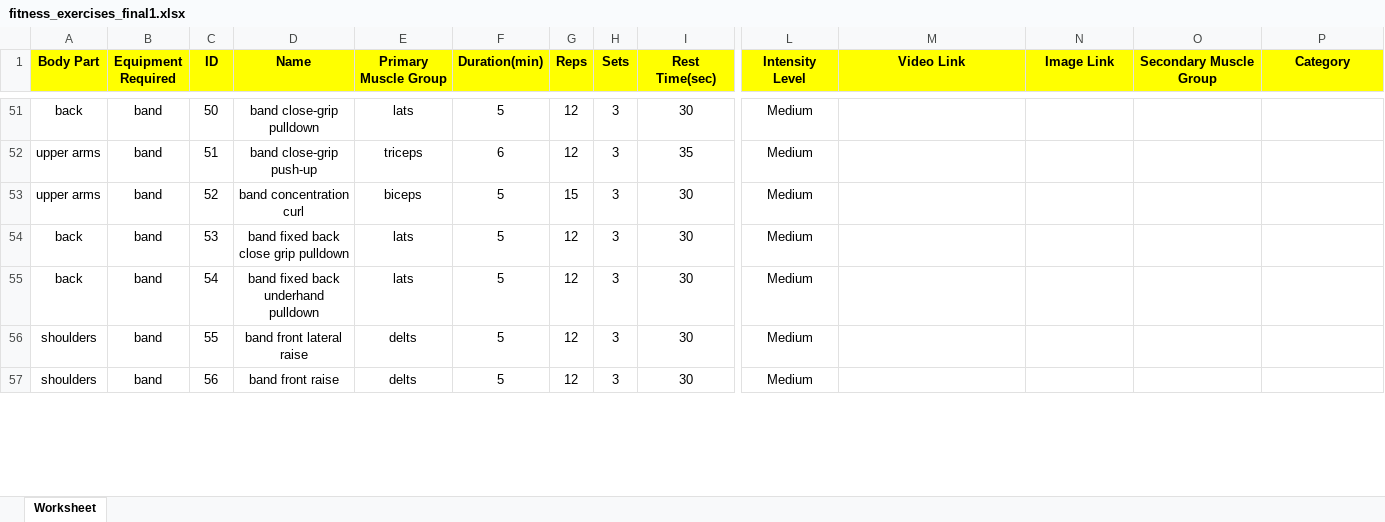
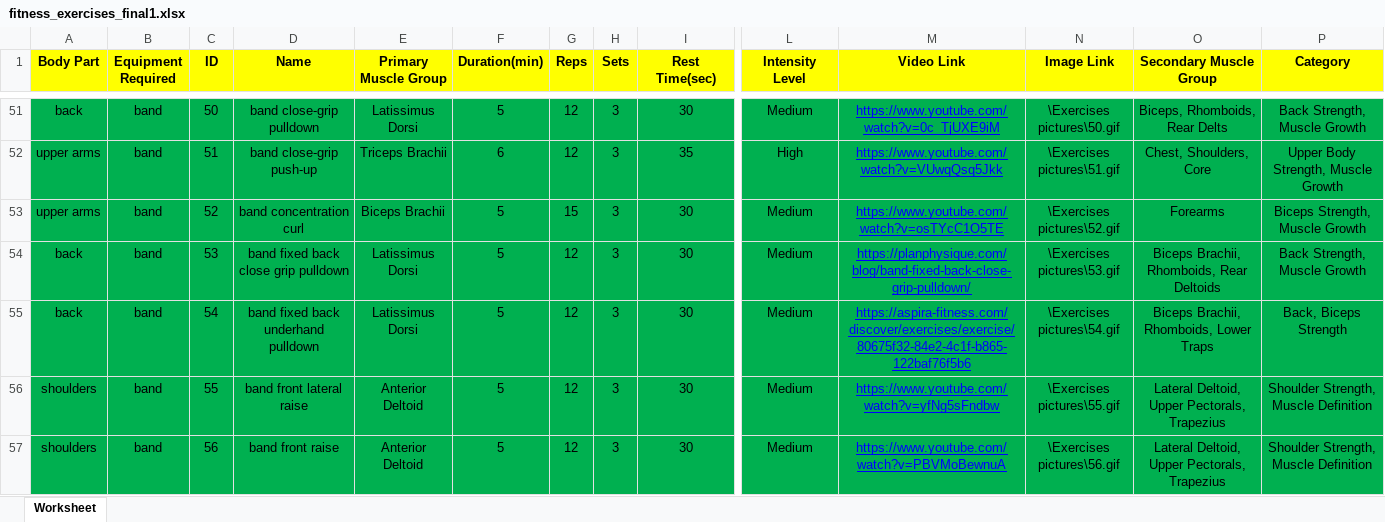
Before and after one commit to Aya-Mouff/Data-Workout-Planner, an Excel workbook: fitness_exercises_final1.xlsx, sheet Worksheet, drawn as a sheet; only a part is shown, gaps mark what is left out; values as stored, in another font and other column widths than the file's, no borders; the diff covers the shown part only; the diff names each change by its address in the sheet, - before the commit and + after, or states it on an @@ line.

```diff
--- a/fitness_exercises_final1.xlsx (sheet Worksheet)
+++ b/fitness_exercises_final1.xlsx (sheet Worksheet)
-A51:P57 fill: none
+A51:P57 fill: #00B050
-E51 (Primary Muscle Group): lats
+E51 (Primary Muscle Group): Latissimus Dorsi
-M51 (Video Link): (empty)
+M51 (Video Link): https://www.youtube.com/watch?v=0c_TjUXE9iM
-N51 (Image Link): (empty)
+N51 (Image Link): \Exercises pictures\50.gif
-O51 (Secondary Muscle Group): (empty)
+O51 (Secondary Muscle Group): Biceps, Rhomboids, Rear Delts
-P51 (Category): (empty)
+P51 (Category): Back Strength, Muscle Growth
-E52 (Primary Muscle Group): triceps
+E52 (Primary Muscle Group): Triceps Brachii
-L52 (Intensity Level): Medium
+L52 (Intensity Level): High
-M52 (Video Link): (empty)
+M52 (Video Link): https://www.youtube.com/watch?v=VUwqQsq5Jkk
-N52 (Image Link): (empty)
+N52 (Image Link): \Exercises pictures\51.gif
-O52 (Secondary Muscle Group): (empty)
+O52 (Secondary Muscle Group): Chest, Shoulders, Core
-P52 (Category): (empty)
+P52 (Category): Upper Body Strength, Muscle Growth
-E53 (Primary Muscle Group): biceps
+E53 (Primary Muscle Group): Biceps Brachii
-M53 (Video Link): (empty)
+M53 (Video Link): https://www.youtube.com/watch?v=osTYcC1O5TE
-N53 (Image Link): (empty)
+N53 (Image Link): \Exercises pictures\52.gif
-O53 (Secondary Muscle Group): (empty)
+O53 (Secondary Muscle Group): Forearms
-P53 (Category): (empty)
+P53 (Category): Biceps Strength, Muscle Growth
-E54:E55 (Primary Muscle Group): lats
+E54:E55 (Primary Muscle Group): Latissimus Dorsi
-M54 (Video Link): (empty)
+M54 (Video Link): https://planphysique.com/blog/band-fixed-back-close-grip-pulldown/
-N54 (Image Link): (empty)
+N54 (Image Link): \Exercises pictures\53.gif
-O54 (Secondary Muscle Group): (empty)
+O54 (Secondary Muscle Group): Biceps Brachii, Rhomboids, Rear Deltoids
-P54 (Category): (empty)
+P54 (Category): Back Strength, Muscle Growth
-M55 (Video Link): (empty)
+M55 (Video Link): https://aspira-fitness.com/discover/exercises/exercise/80675f32-84e2-4c1f-b865-122baf76f5b6
-N55 (Image Link): (empty)
+N55 (Image Link): \Exercises pictures\54.gif
-O55 (Secondary Muscle Group): (empty)
+O55 (Secondary Muscle Group): Biceps Brachii, Rhomboids, Lower Traps
-P55 (Category): (empty)
+P55 (Category): Back, Biceps Strength
-E56:E57 (Primary Muscle Group): delts
+E56:E57 (Primary Muscle Group): Anterior Deltoid
-M56 (Video Link): (empty)
+M56 (Video Link): https://www.youtube.com/watch?v=yfNg5sFndbw
-N56 (Image Link): (empty)
+N56 (Image Link): \Exercises pictures\55.gif
-O56:O57 (Secondary Muscle Group): (empty)
+O56:O57 (Secondary Muscle Group): Lateral Deltoid, Upper Pectorals, Trapezius
-P56:P57 (Category): (empty)
+P56:P57 (Category): Shoulder Strength, Muscle Definition
-M57 (Video Link): (empty)
+M57 (Video Link): https://www.youtube.com/watch?v=PBVMoBewnuA
-N57 (Image Link): (empty)
+N57 (Image Link): \Exercises pictures\56.gif
```
Also changed, not shown: 2 removed rows, 278 edited cells and cell formats elsewhere in this sheet.
